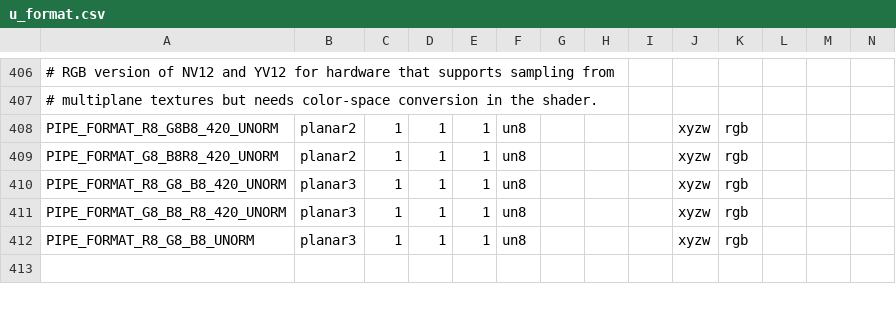
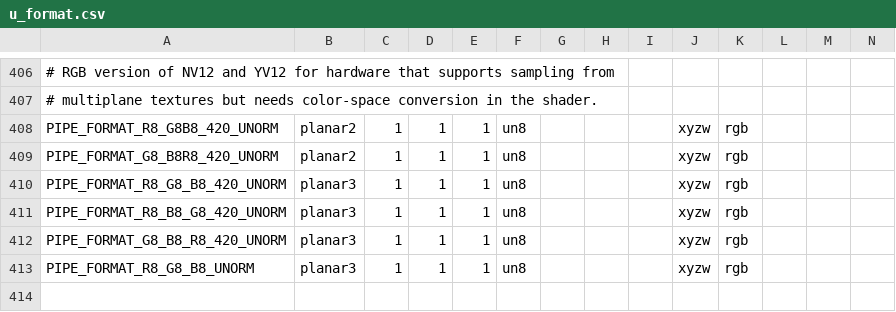
Before and after one commit to joshuaswarren/mesa-1, a CSV file: src/util/format/u_format.csv, drawn as a sheet; only a part is shown, gaps mark what is left out; rows hold the shown columns only; the diff names each change by its address in the sheet, - before the commit and + after, or states it on an @@ line.

Commit message:
gallium/st: add non-CSC lowering of YV12 as PIPE_FORMAT_R8_B8_G8_420
YV12 is the same as DRM_FORMAT_YVU420.
We lower it to PIPE_FORMAT_R8_B8_G8_420, which is equivalent to
PIPE_FORMAT_R8_G8_B8_420 with U/V planes swapped.

This is used for hardware that can sample from YUV but need CSC in shader.

Signed-off-by: Italo Nicola <italonicola@collabora.com>
Reviewed-by: Daniel Stone <daniels@collabora.com>
Part-of: <https://gitlab.freedesktop.org/mesa/mesa/-/merge_requests/24266>

```diff
--- a/src/util/format/u_format.csv
+++ b/src/util/format/u_format.csv
+row 411: PIPE_FORMAT_R8_B8_G8_420_UNORM | planar3 | 1 | 1 | 1 | un8 |  |  |  | xyzw | rgb
```
Also changed, not shown: 8 other files.
